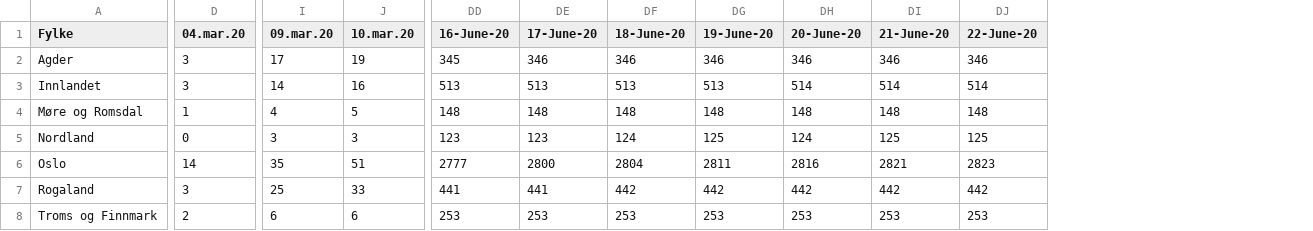
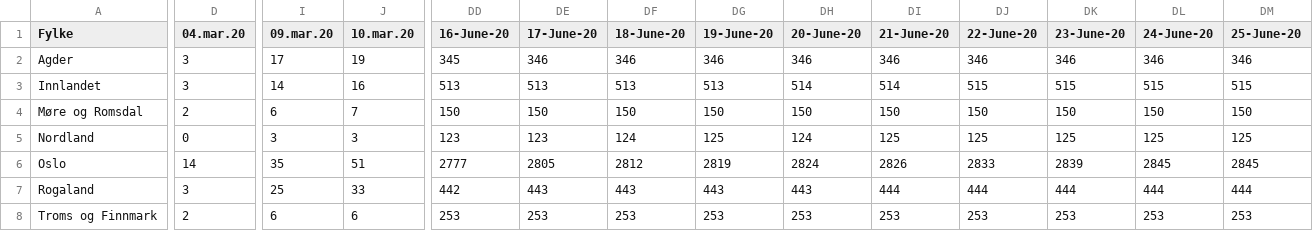
Before and after one commit to NRVA/COVID19_Norge, a CSV file: COVID19_fhi_data_fylke.csv, drawn as a sheet; only a part is shown, gaps mark what is left out; the diff covers the shown part only; the diff names each change by its address in the sheet, - before the commit and + after, or states it on an @@ line.

Commit message:
oppdt

```diff
--- a/COVID19_fhi_data_fylke.csv
+++ b/COVID19_fhi_data_fylke.csv
+column DK (23-June-20), rows 2-8: 346 | 515 | 150 | 125 | 2839 | 444 | 253
+column DL (24-June-20), rows 2-8: 346 | 515 | 150 | 125 | 2845 | 444 | 253
+column DM (25-June-20), rows 2-8: 346 | 515 | 150 | 125 | 2845 | 444 | 253
-DJ3 (22-June-20): 514
+DJ3 (22-June-20): 515
-D4 (04.mar.20): 1
+D4 (04.mar.20): 2
-I4 (09.mar.20): 4
+I4 (09.mar.20): 6
-J4 (10.mar.20): 5
+J4 (10.mar.20): 7
-DD4 (16-June-20): 148
+DD4 (16-June-20): 150
-DE4 (17-June-20): 148
+DE4 (17-June-20): 150
-DF4 (18-June-20): 148
+DF4 (18-June-20): 150
-DG4 (19-June-20): 148
+DG4 (19-June-20): 150
-DH4 (20-June-20): 148
+DH4 (20-June-20): 150
-DI4 (21-June-20): 148
+DI4 (21-June-20): 150
-DJ4 (22-June-20): 148
+DJ4 (22-June-20): 150
-DE6 (17-June-20): 2800
+DE6 (17-June-20): 2805
-DF6 (18-June-20): 2804
+DF6 (18-June-20): 2812
-DG6 (19-June-20): 2811
+DG6 (19-June-20): 2819
-DH6 (20-June-20): 2816
+DH6 (20-June-20): 2824
-DI6 (21-June-20): 2821
+DI6 (21-June-20): 2826
-DJ6 (22-June-20): 2823
+DJ6 (22-June-20): 2833
-DD7 (16-June-20): 441
+DD7 (16-June-20): 442
-DE7 (17-June-20): 441
+DE7 (17-June-20): 443
-DF7 (18-June-20): 442
+DF7 (18-June-20): 443
-DG7 (19-June-20): 442
+DG7 (19-June-20): 443
-DH7 (20-June-20): 442
+DH7 (20-June-20): 443
-DI7 (21-June-20): 442
+DI7 (21-June-20): 444
-DJ7 (22-June-20): 442
+DJ7 (22-June-20): 444
```
Also changed, not shown: 106 edited cells elsewhere in this file.
